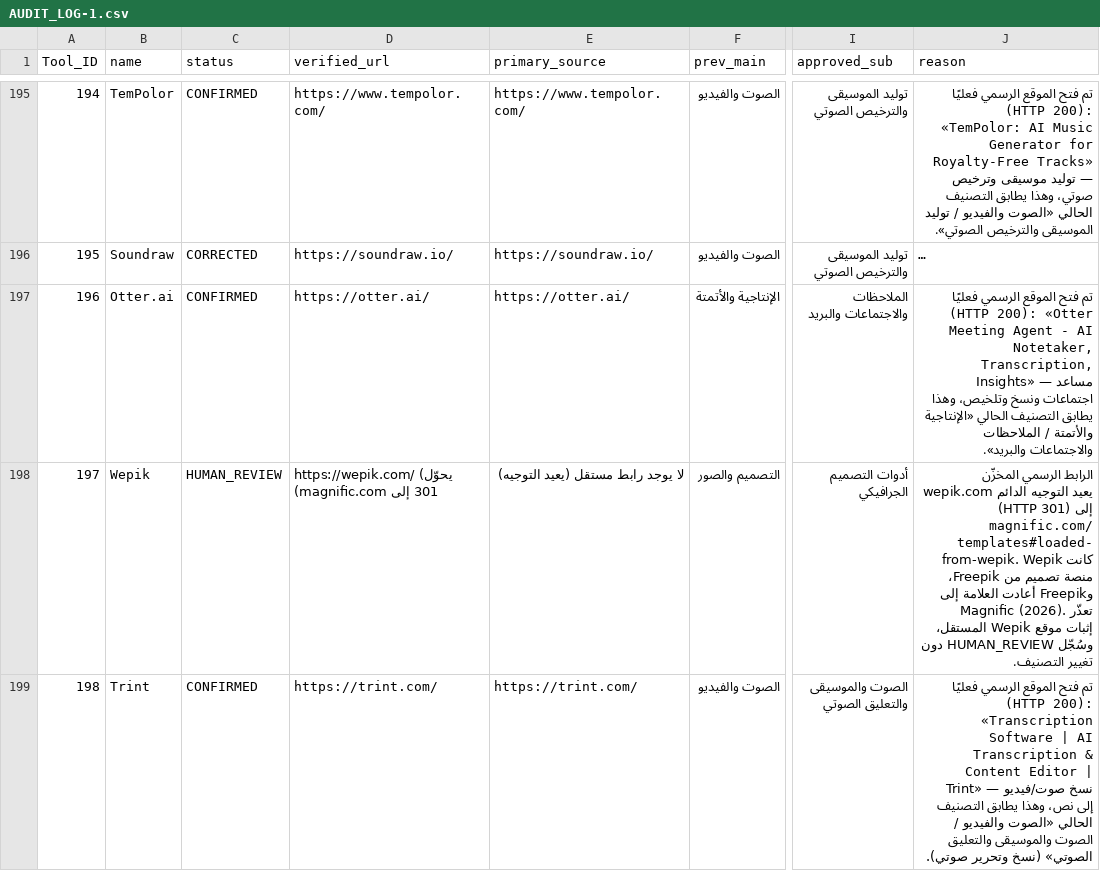
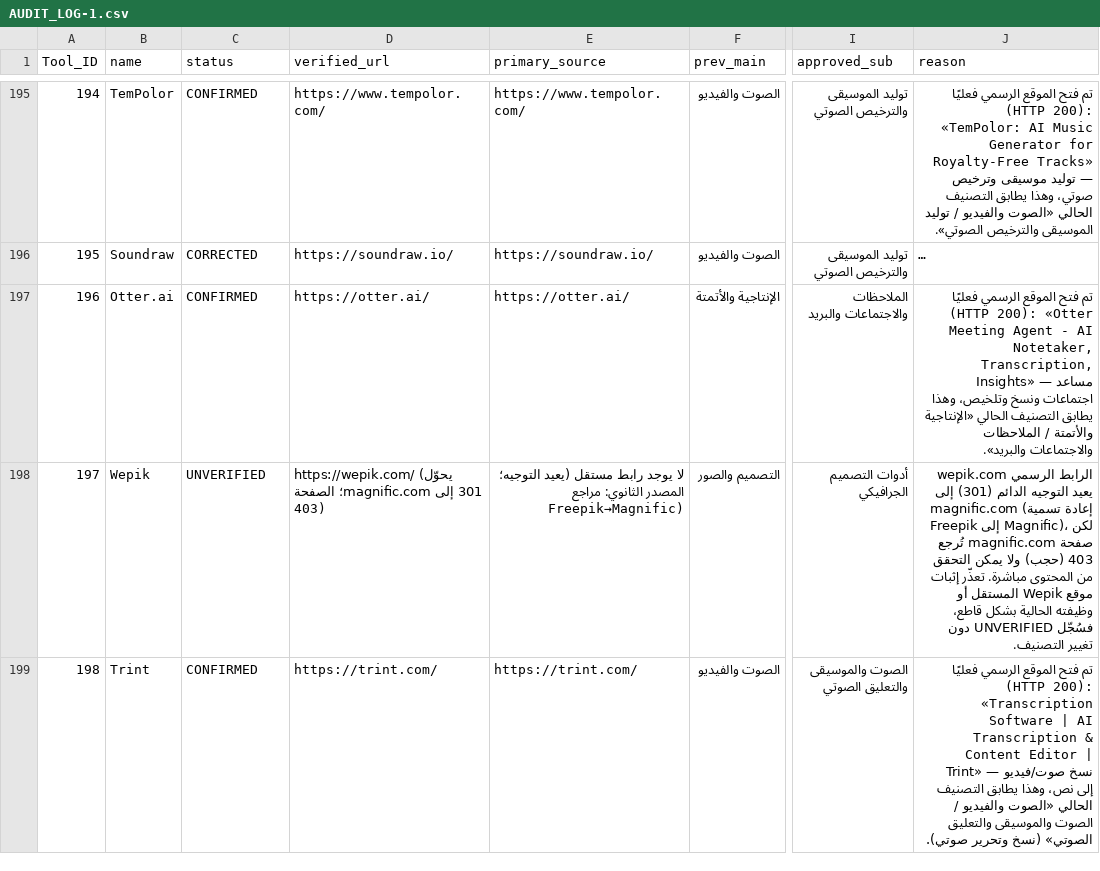
Before and after one commit to jr30rashid-coder/adasa-ai-audit1, a CSV file: AUDIT_LOG-1.csv, drawn as a sheet; only a part is shown, gaps mark what is left out; long unchanged cells end in …; the diff covers the shown part only; the diff names each change by its address in the sheet, - before the commit and + after, or states it on an @@ line.

```diff
--- a/AUDIT_LOG-1.csv
+++ b/AUDIT_LOG-1.csv
-C198 (status): HUMAN_REVIEW
+C198 (status): UNVERIFIED
-D198 (verified_url): …301 إلى magnific.com)
+D198 (verified_url): …301 إلى magnific.com؛ الصفحة 403)
-E198 (primary_source): …مستقل (يعيد التوجيه)
+E198 (primary_source): …مستقل (يعيد التوجيه؛ المصدر الثانوي: مراجع Freepik→Magnific)
-J198 (reason): الرابط الرسمي المخزّن wepik.com يعيد التوجيه الدائم (HTTP 301) إلى magnific.com/templates#loaded-from-wepik. Wepik كانت منصة تصميم من Freepik، وFreepik أعادت العلامة إلى Magnific (2026). تعذّر إثبات موقع Wepik المستقل، وسُجّل HUMAN_REVIEW دون تغيير…
+J198 (reason): الرابط الرسمي wepik.com يعيد التوجيه الدائم (301) إلى magnific.com (إعادة تسمية Freepik إلى Magnific)، لكن صفحة magnific.com تُرجع 403 (حجب) ولا يمكن التحقق من المحتوى مباشرة. تعذّر إثبات موقع Wepik المستقل أو وظيفته الحالية بشكل قاطع، فسُجّل UNVERIFIED دون تغيير…
```
Also changed, not shown: 20 edited cells elsewhere in this file, 1 other file.
